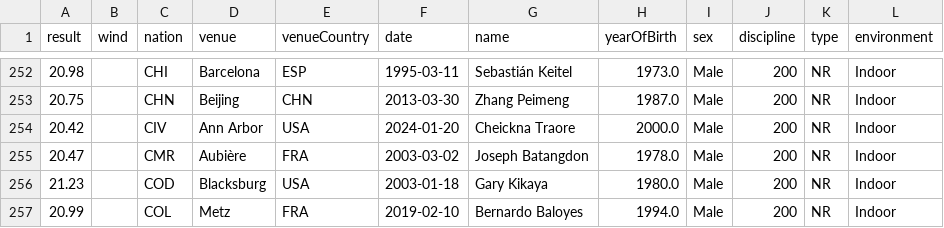
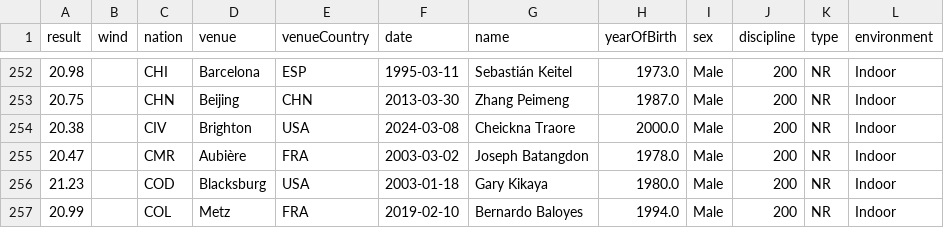
Before and after one commit to nimarion/records, a CSV file: nationalrecords/men/200.csv, drawn as a sheet; only a part is shown, gaps mark what is left out.

```diff
--- a/nationalrecords/men/200.csv
+++ b/nationalrecords/men/200.csv
@@ -253,3 +253,3 @@ result,wind,nation,venue,venueCountry,date,name,yearOfBirth,sex,discipline,type,
 20.75,,CHN,Beijing,CHN,2013-03-30,Zhang Peimeng,1987.0,Male,200,NR,Indoor
-20.42,,CIV,Ann Arbor,USA,2024-01-20,Cheickna Traore,2000.0,Male,200,NR,Indoor
+20.38,,CIV,Brighton,USA,2024-03-08,Cheickna Traore,2000.0,Male,200,NR,Indoor
 20.47,,CMR,Aubière,FRA,2003-03-02,Joseph Batangdon,1978.0,Male,200,NR,Indoor
```
Also changed, not shown: nationalrecords/taf.csv.
